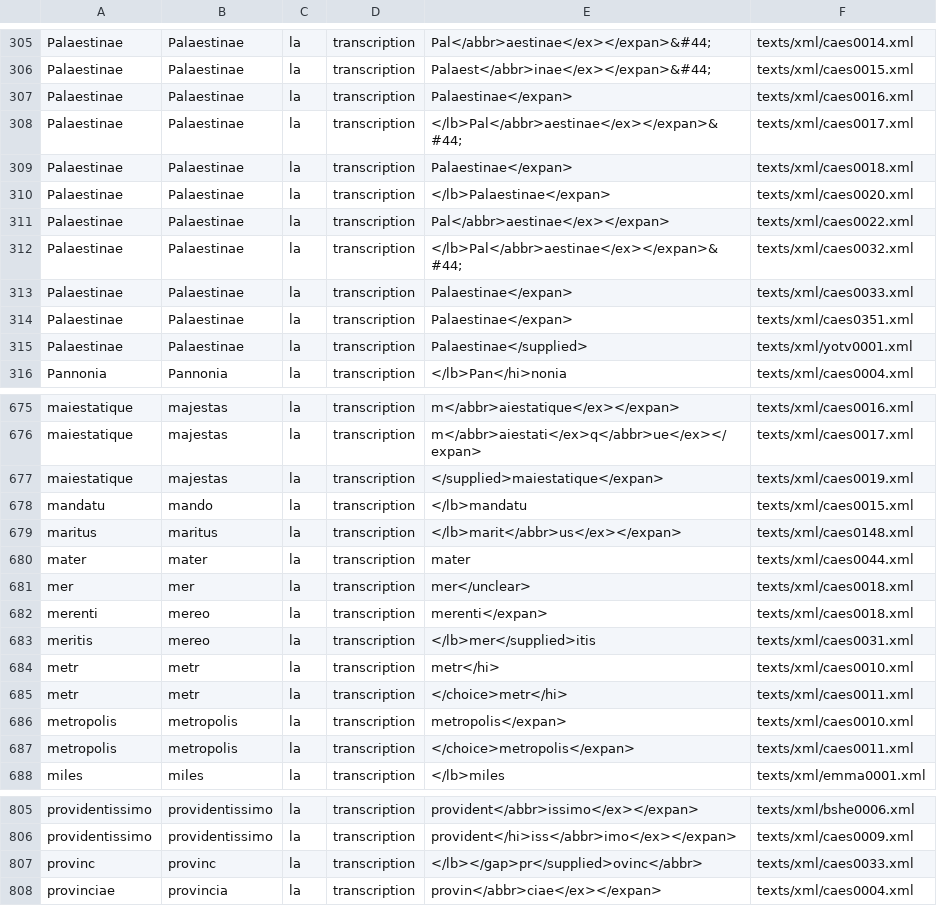
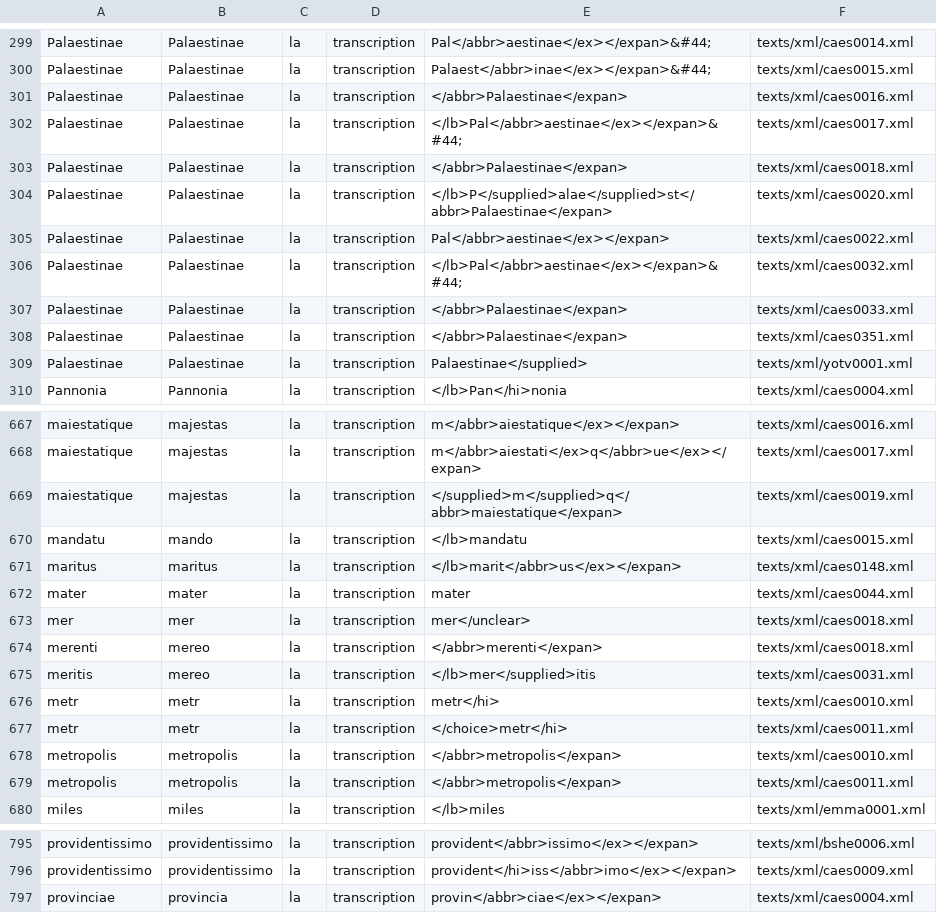
Before and after one commit to lmcnulty/iip-word-lists, a CSV file: docs/wordlist_la.csv, drawn as a sheet; only a part is shown, gaps mark what is left out; the diff covers the shown part only.

```diff
--- a/docs/wordlist_la.csv
+++ b/docs/wordlist_la.csv
@@ -306,10 +300,10 @@ Palaestinae, Palaestinae, la, transcription, Pal</abbr>aestinae</ex></expan>&#44
 Palaestinae, Palaestinae, la, transcription, Palaest</abbr>inae</ex></expan>&#44;, texts/xml/caes0015.xml
-Palaestinae, Palaestinae, la, transcription, Palaestinae</expan>, texts/xml/caes0016.xml
+Palaestinae, Palaestinae, la, transcription, </abbr>Palaestinae</expan>, texts/xml/caes0016.xml
 Palaestinae, Palaestinae, la, transcription, </lb>Pal</abbr>aestinae</ex></expan>&#44;, texts/xml/caes0017.xml
-Palaestinae, Palaestinae, la, transcription, Palaestinae</expan>, texts/xml/caes0018.xml
-Palaestinae, Palaestinae, la, transcription, </lb>Palaestinae</expan>, texts/xml/caes0020.xml
+Palaestinae, Palaestinae, la, transcription, </abbr>Palaestinae</expan>, texts/xml/caes0018.xml
+Palaestinae, Palaestinae, la, transcription, </lb>P</supplied>alae</supplied>st</abbr>Palaestinae</expan>, texts/xml/caes0020.xml
 Palaestinae, Palaestinae, la, transcription, Pal</abbr>aestinae</ex></expan>, texts/xml/caes0022.xml
 Palaestinae, Palaestinae, la, transcription, </lb>Pal</abbr>aestinae</ex></expan>&#44;, texts/xml/caes0032.xml
-Palaestinae, Palaestinae, la, transcription, Palaestinae</expan>, texts/xml/caes0033.xml
-Palaestinae, Palaestinae, la, transcription, Palaestinae</expan>, texts/xml/caes0351.xml
+Palaestinae, Palaestinae, la, transcription, </abbr>Palaestinae</expan>, texts/xml/caes0033.xml
+Palaestinae, Palaestinae, la, transcription, </abbr>Palaestinae</expan>, texts/xml/caes0351.xml
 Palaestinae, Palaestinae, la, transcription, Palaestinae</supplied>, texts/xml/yotv0001.xml
@@ -676,3 +668,3 @@ maiestatique, majestas, la, transcription, m</abbr>aiestatique</ex></expan>, tex
 maiestatique, majestas, la, transcription, m</abbr>aiestati</ex>q</abbr>ue</ex></expan>, texts/xml/caes0017.xml
-maiestatique, majestas, la, transcription, </supplied>maiestatique</expan>, texts/xml/caes0019.xml
+maiestatique, majestas, la, transcription, </supplied>m</supplied>q</abbr>maiestatique</expan>, texts/xml/caes0019.xml
 mandatu, mando, la, transcription, </lb>mandatu, texts/xml/caes0015.xml
@@ -681,3 +673,3 @@ mater, mater, la, transcription, mater, texts/xml/caes0044.xml
 mer, mer, la, transcription, mer</unclear>, texts/xml/caes0018.xml
-merenti, mereo, la, transcription, merenti</expan>, texts/xml/caes0018.xml
+merenti, mereo, la, transcription, </abbr>merenti</expan>, texts/xml/caes0018.xml
 meritis, mereo, la, transcription, </lb>mer</supplied>itis, texts/xml/caes0031.xml
@@ -685,4 +677,4 @@ metr, metr, la, transcription, metr</hi>, texts/xml/caes0010.xml
 metr, metr, la, transcription, </choice>metr</hi>, texts/xml/caes0011.xml
-metropolis, metropolis, la, transcription, metropolis</expan>, texts/xml/caes0010.xml
-metropolis, metropolis, la, transcription, </choice>metropolis</expan>, texts/xml/caes0011.xml
+metropolis, metropolis, la, transcription, </abbr>metropolis</expan>, texts/xml/caes0010.xml
+metropolis, metropolis, la, transcription, </abbr>metropolis</expan>, texts/xml/caes0011.xml
 miles, miles, la, transcription, </lb>miles, texts/xml/emma0001.xml
@@ -806,3 +796,2 @@ providentissimo, providentissimo, la, transcription, provident</abbr>issimo</ex>
 providentissimo, providentissimo, la, transcription, provident</hi>iss</abbr>imo</ex></expan>, texts/xml/caes0009.xml
-provinc, provinc, la, transcription, </lb></gap>pr</supplied>ovinc</abbr>, texts/xml/caes0033.xml
 provinciae, provincia, la, transcription, provin</abbr>ciae</ex></expan>, texts/xml/caes0004.xml
```
Also changed, not shown: 1 added row, 13 removed rows and 32 edited cells elsewhere in this file, docs/wordlist_-transl.csv, docs/wordlist_.csv, 52 other files.
